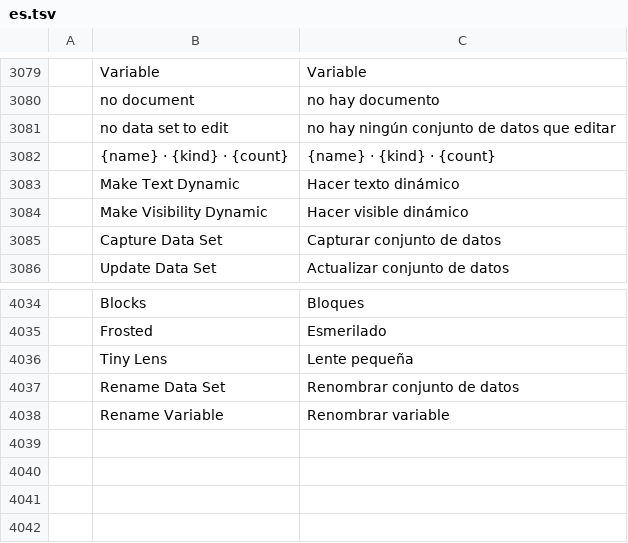
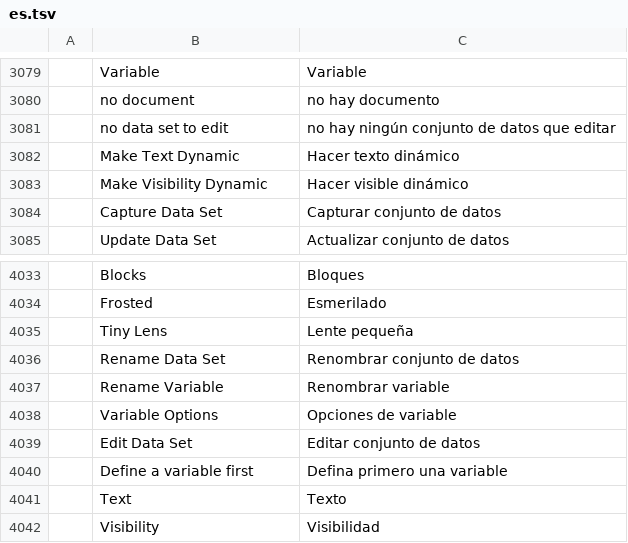
Before and after one commit to NoobsDeSroobs/vectorcraft, a TSV file: crates/ui-egui/src/i18n/es.tsv, drawn as a sheet; only a part is shown, gaps mark what is left out; removed rows and columns are numbered as before the commit, all else as after; the diff names each change by its address in the sheet, - before the commit and + after, or states it on an @@ line.

```diff
--- a/crates/ui-egui/src/i18n/es.tsv
+++ b/crates/ui-egui/src/i18n/es.tsv
-row 3082:  | {name} · {kind} · {count} | {name} · {kind} · {count}
+row 4038:  | Variable Options | Opciones de variable
+row 4039:  | Edit Data Set | Editar conjunto de datos
+row 4040:  | Define a variable first | Defina primero una variable
+row 4041:  | Text | Texto
+row 4042:  | Visibility | Visibilidad
```
Also changed, not shown: crates/ui-egui/src/i18n/de.tsv, crates/ui-egui/src/i18n/fr.tsv, 8 other files.
